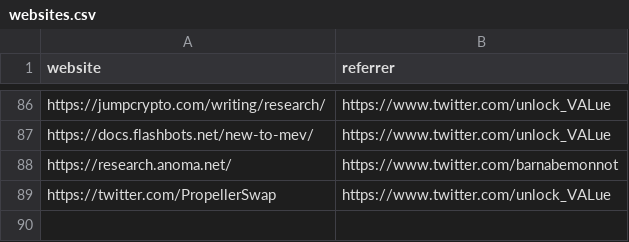
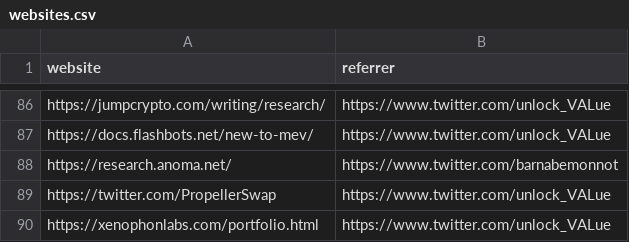
Before and after one commit to mev-fyi/data, a CSV file: data/links/websites.csv, drawn as a sheet; only a part is shown, gaps mark what is left out; the diff names each change by its address in the sheet, - before the commit and + after, or states it on an @@ line.

```diff
--- a/data/links/websites.csv
+++ b/data/links/websites.csv
+row 90: https://xenophonlabs.com/portfolio.html | https://www.twitter.com/unlock_VALue
```
Also changed, not shown: data/paper_details.csv, 2 other files.
